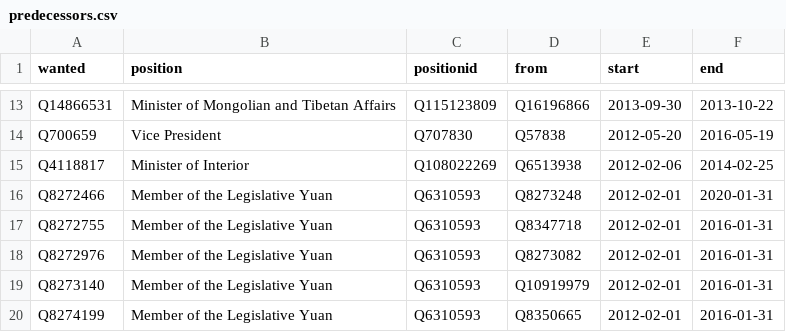
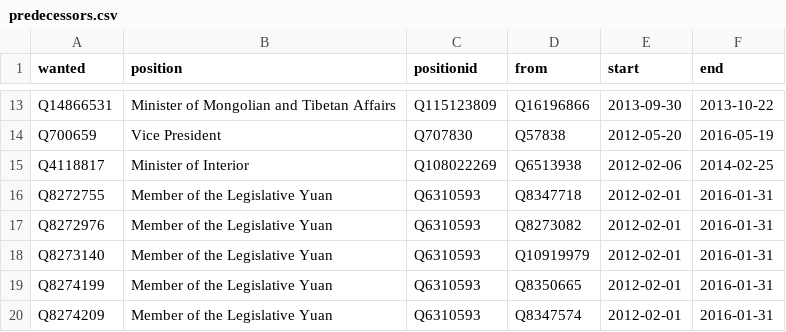
Before and after one commit to every-politician-scrapers/taiwan, a CSV file: html/predecessors.csv, drawn as a sheet; only a part is shown, gaps mark what is left out; the shorter side is filled out with more unchanged rows.

```diff
--- a/html/predecessors.csv
+++ b/html/predecessors.csv
@@ -15,3 +15,2 @@ Q700659,Vice President,Q707830,Q57838,2012-05-20,2016-05-19
 Q4118817,Minister of Interior,Q108022269,Q6513938,2012-02-06,2014-02-25
-Q8272466,Member of the Legislative Yuan,Q6310593,Q8273248,2012-02-01,2020-01-31
 Q8272755,Member of the Legislative Yuan,Q6310593,Q8347718,2012-02-01,2016-01-31
```
Also changed, not shown: html/bio.csv, html/legislators.csv, 1 other file.
